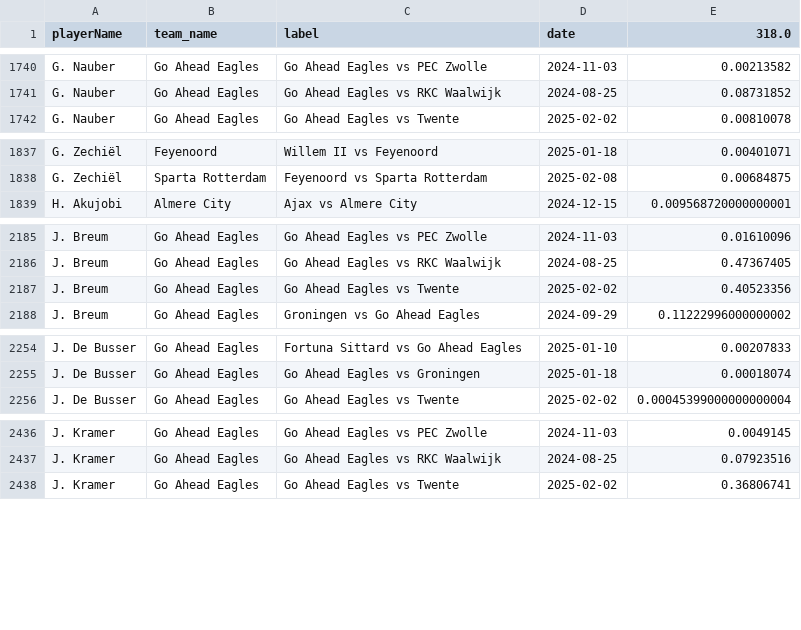
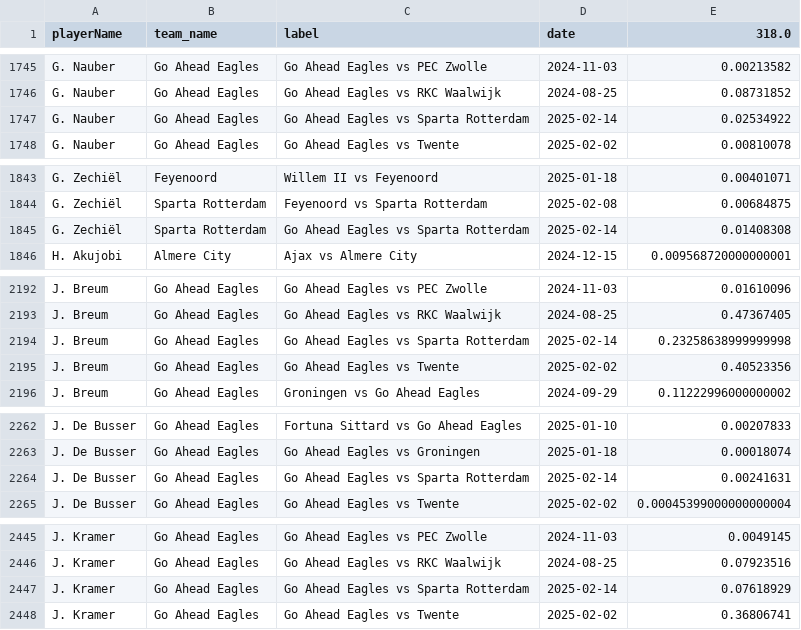
Before and after one commit to AC-Horsens/AC-Horsens-scouting, a CSV file: NLD_Eredivisie_2024_2025/xA_all NLD_Eredivisie_2024_2025.csv, drawn as a sheet; only a part is shown, gaps mark what is left out; the diff covers the shown part only; the diff names each change by its address in the sheet, - before the commit and + after, or states it on an @@ line.

```diff
--- a/NLD_Eredivisie_2024_2025/xA_all NLD_Eredivisie_2024_2025.csv
+++ b/NLD_Eredivisie_2024_2025/xA_all NLD_Eredivisie_2024_2025.csv
+row 1747: G. Nauber | Go Ahead Eagles | Go Ahead Eagles vs Sparta Rotterdam | 2025-02-14 | 0.02534922
+row 1845: G. Zechiël | Sparta Rotterdam | Go Ahead Eagles vs Sparta Rotterdam | 2025-02-14 | 0.01408308
+row 2194: J. Breum | Go Ahead Eagles | Go Ahead Eagles vs Sparta Rotterdam | 2025-02-14 | 0.23258638999999998
+row 2264: J. De Busser | Go Ahead Eagles | Go Ahead Eagles vs Sparta Rotterdam | 2025-02-14 | 0.00241631
+row 2447: J. Kramer | Go Ahead Eagles | Go Ahead Eagles vs Sparta Rotterdam | 2025-02-14 | 0.07618929
```
Also changed, not shown: 27 added rows elsewhere in this file, NLD_Eredivisie_2024_2025/pv_all NLD_Eredivisie_2024_2025.csv, NLD_Eredivisie_2024_2025/xg_all NLD_Eredivisie_2024_2025.csv, 44 other files.
